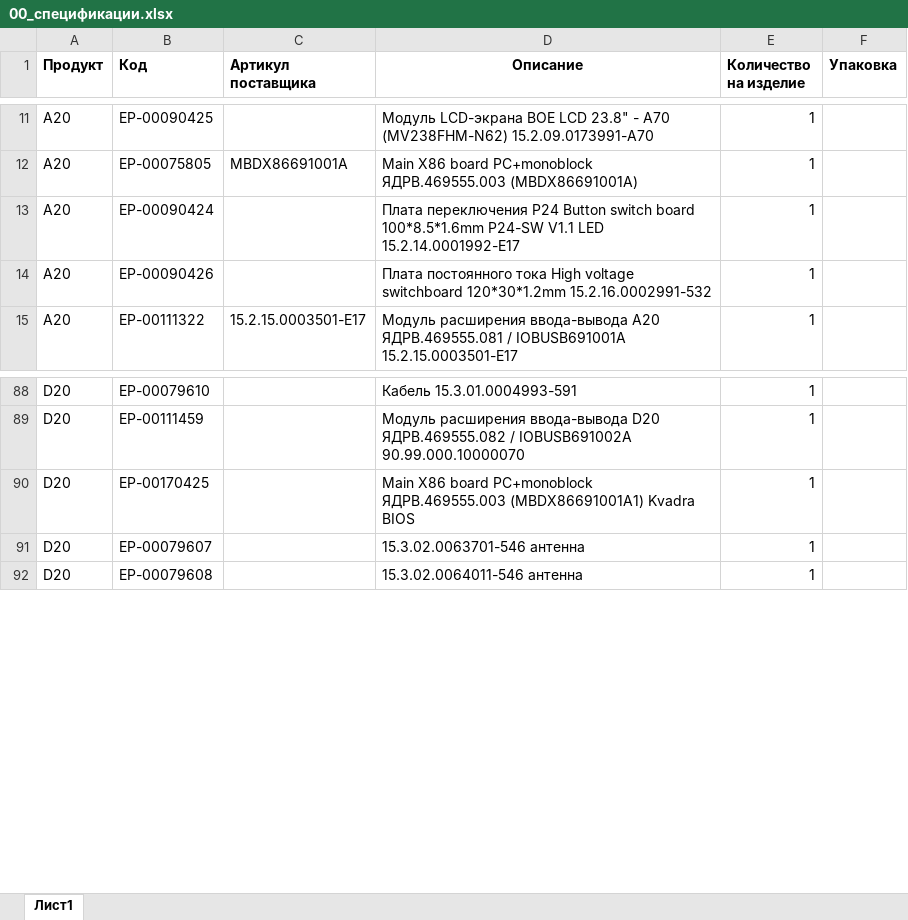
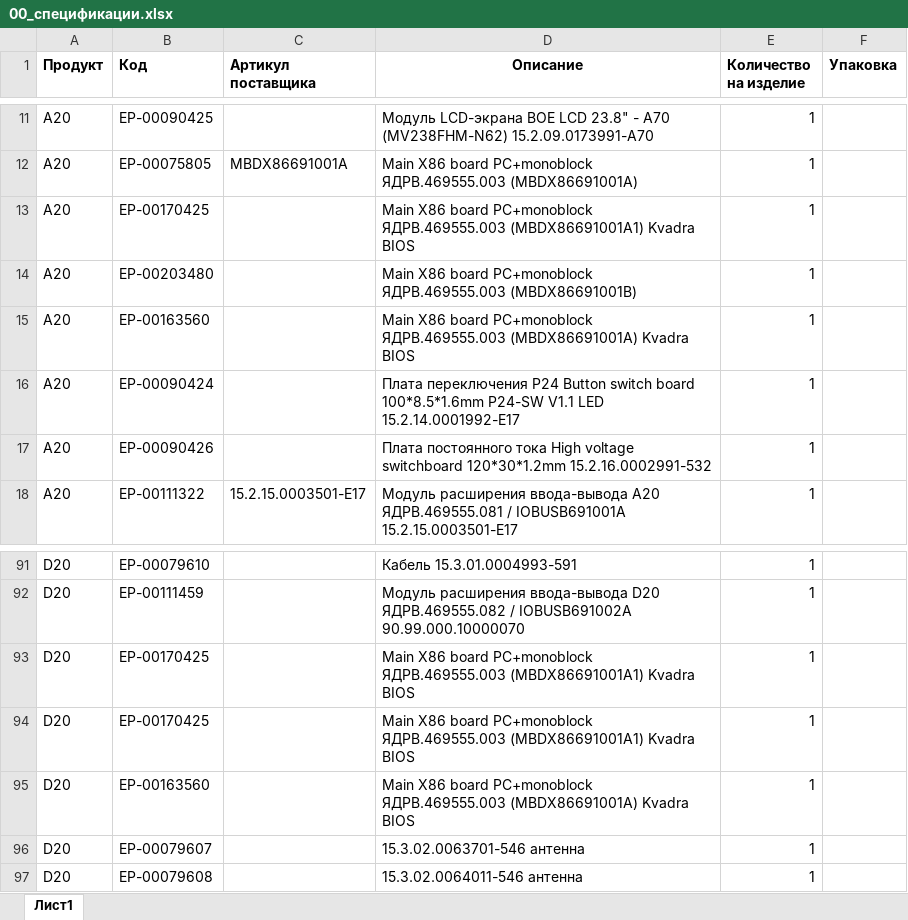
Before and after one commit to iratewarrior/mrp_tool, an Excel workbook: 00_спецификации.xlsx, sheet Лист1, drawn as a sheet; only a part is shown, gaps mark what is left out; values as stored, in another font and other column widths than the file's, no borders; table styles not drawn; the diff names each change by its address in the sheet, - before the commit and + after, or states it on an @@ line.

Commit message:
Add files via upload

```diff
--- a/00_спецификации.xlsx (sheet Лист1)
+++ b/00_спецификации.xlsx (sheet Лист1)
+row 13: A20 | ЕР-00170425 |  | Main X86 board PC+monoblock ЯДРВ.469555.003 (MBDX86691001A1) Kvadra BIOS | 1
+row 14: A20 | ЕР-00203480 |  | Main X86 board PC+monoblock ЯДРВ.469555.003 (MBDX86691001B) | 1
+row 15: A20 | ЕР-00163560 |  | Main X86 board PC+monoblock ЯДРВ.469555.003 (MBDX86691001A) Kvadra BIOS | 1
+row 94: D20 | ЕР-00170425 |  | Main X86 board PC+monoblock ЯДРВ.469555.003 (MBDX86691001A1) Kvadra BIOS | 1
+row 95: D20 | ЕР-00163560 |  | Main X86 board PC+monoblock ЯДРВ.469555.003 (MBDX86691001A) Kvadra BIOS | 1
```
